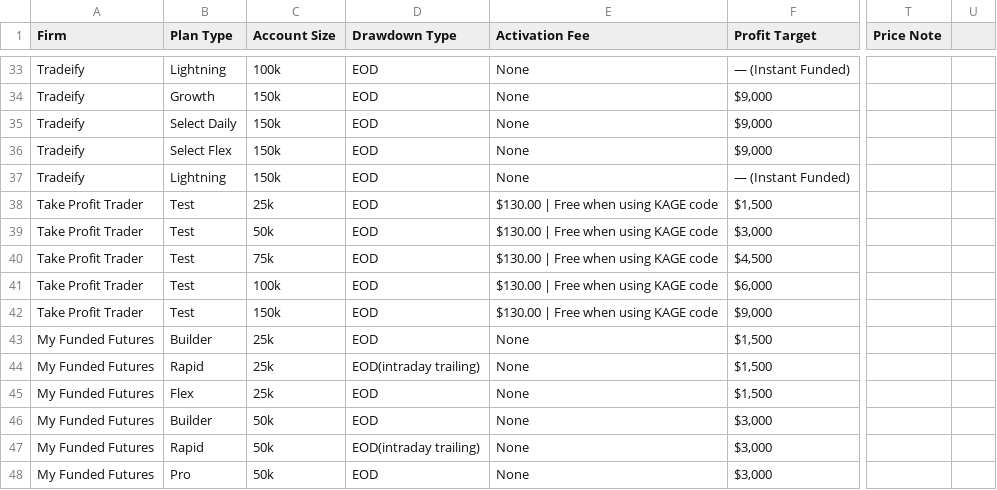
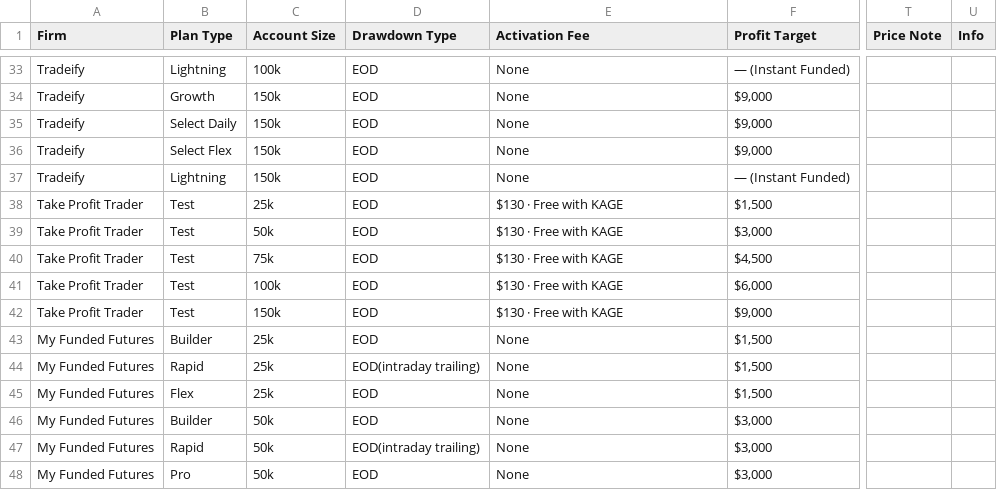
Before and after one commit to Visdom04/propfirm-genie-compare, a TSV file: scripts/firm-plans.tsv, drawn as a sheet; only a part is shown, gaps mark what is left out; the diff names each change by its address in the sheet, - before the commit and + after, or states it on an @@ line.

```diff
--- a/scripts/firm-plans.tsv
+++ b/scripts/firm-plans.tsv
-U1: (empty)
+U1: Info
-E38:E42 (Activation Fee): $130.00 | Free when using KAGE code
+E38:E42 (Activation Fee): $130 · Free with KAGE
```
Also changed, not shown: scripts/firms-meta.tsv, 37 other files.
